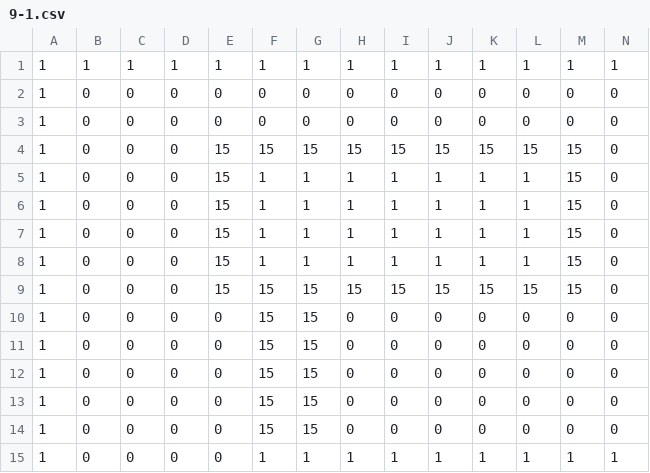
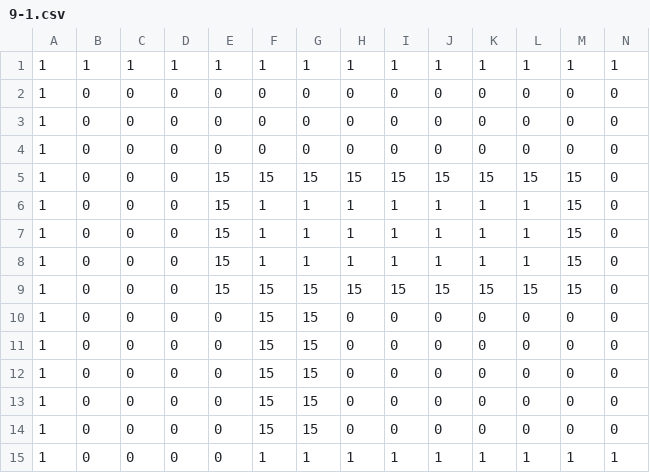
Before and after one commit to ionaic/the-only-one, a CSV file: assets/terrain/9-1.csv, drawn as a sheet; only a part is shown; removed rows and columns are numbered as before the commit, all else as after; rows hold the shown columns only; the diff names each change by its address in the sheet, - before the commit and + after, or states it on an @@ line.

```diff
--- a/assets/terrain/9-1.csv
+++ b/assets/terrain/9-1.csv
+row 4: 1 | 0 | 0 | 0 | 0 | 0 | 0 | 0 | 0 | 0 | 0 | 0 | 0 | 0
-row 5: 1 | 0 | 0 | 0 | 15 | 1 | 1 | 1 | 1 | 1 | 1 | 1 | 15 | 0
```
Also changed, not shown: assets/terrain/3-1.csv, assets/terrain/8-1.csv, 2 other files.
